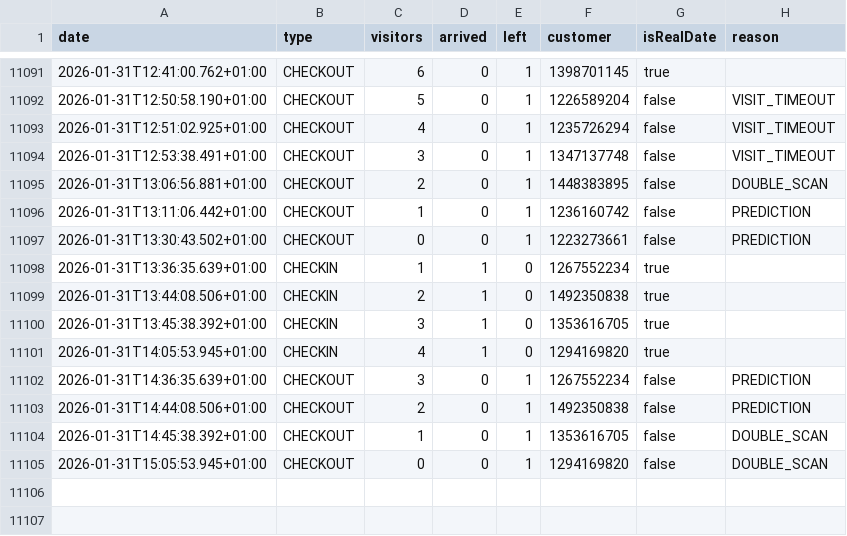
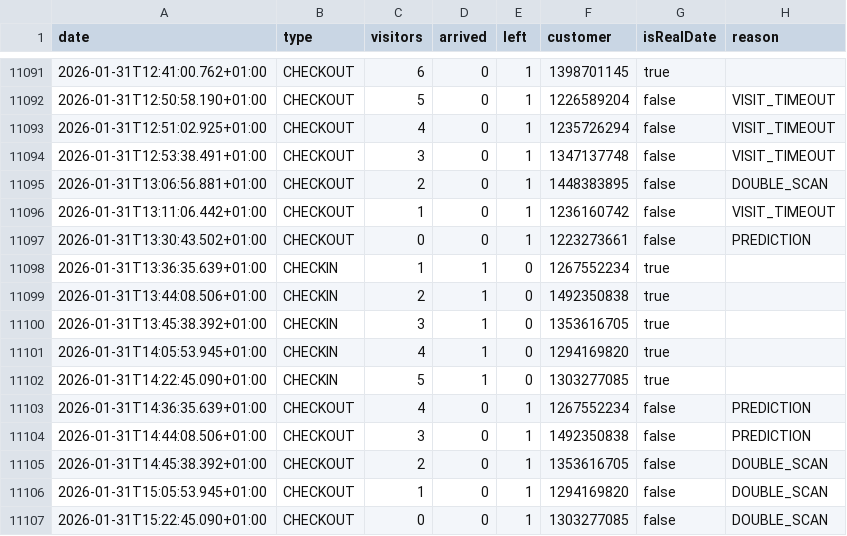
Before and after one commit to yannbertrand/orange-bleue-attendance-prediction, a CSV file: data/better-attendance.csv, drawn as a sheet; only a part is shown, gaps mark what is left out.

```diff
--- a/data/better-attendance.csv
+++ b/data/better-attendance.csv
@@ -11095,3 +11095,3 @@ date,type,visitors,arrived,left,customer,isRealDate,reason
 2026-01-31T13:06:56.881+01:00,CHECKOUT,2,0,1,1448383895,false,DOUBLE_SCAN
-2026-01-31T13:11:06.442+01:00,CHECKOUT,1,0,1,1236160742,false,PREDICTION
+2026-01-31T13:11:06.442+01:00,CHECKOUT,1,0,1,1236160742,false,VISIT_TIMEOUT
 2026-01-31T13:30:43.502+01:00,CHECKOUT,0,0,1,1223273661,false,PREDICTION
@@ -11101,5 +11101,7 @@ date,type,visitors,arrived,left,customer,isRealDate,reason
 2026-01-31T14:05:53.945+01:00,CHECKIN,4,1,0,1294169820,true,
-2026-01-31T14:36:35.639+01:00,CHECKOUT,3,0,1,1267552234,false,PREDICTION
-2026-01-31T14:44:08.506+01:00,CHECKOUT,2,0,1,1492350838,false,PREDICTION
-2026-01-31T14:45:38.392+01:00,CHECKOUT,1,0,1,1353616705,false,DOUBLE_SCAN
-2026-01-31T15:05:53.945+01:00,CHECKOUT,0,0,1,1294169820,false,DOUBLE_SCAN
+2026-01-31T14:22:45.090+01:00,CHECKIN,5,1,0,1303277085,true,
+2026-01-31T14:36:35.639+01:00,CHECKOUT,4,0,1,1267552234,false,PREDICTION
+2026-01-31T14:44:08.506+01:00,CHECKOUT,3,0,1,1492350838,false,PREDICTION
+2026-01-31T14:45:38.392+01:00,CHECKOUT,2,0,1,1353616705,false,DOUBLE_SCAN
+2026-01-31T15:05:53.945+01:00,CHECKOUT,1,0,1,1294169820,false,DOUBLE_SCAN
+2026-01-31T15:22:45.090+01:00,CHECKOUT,0,0,1,1303277085,false,DOUBLE_SCAN
```
